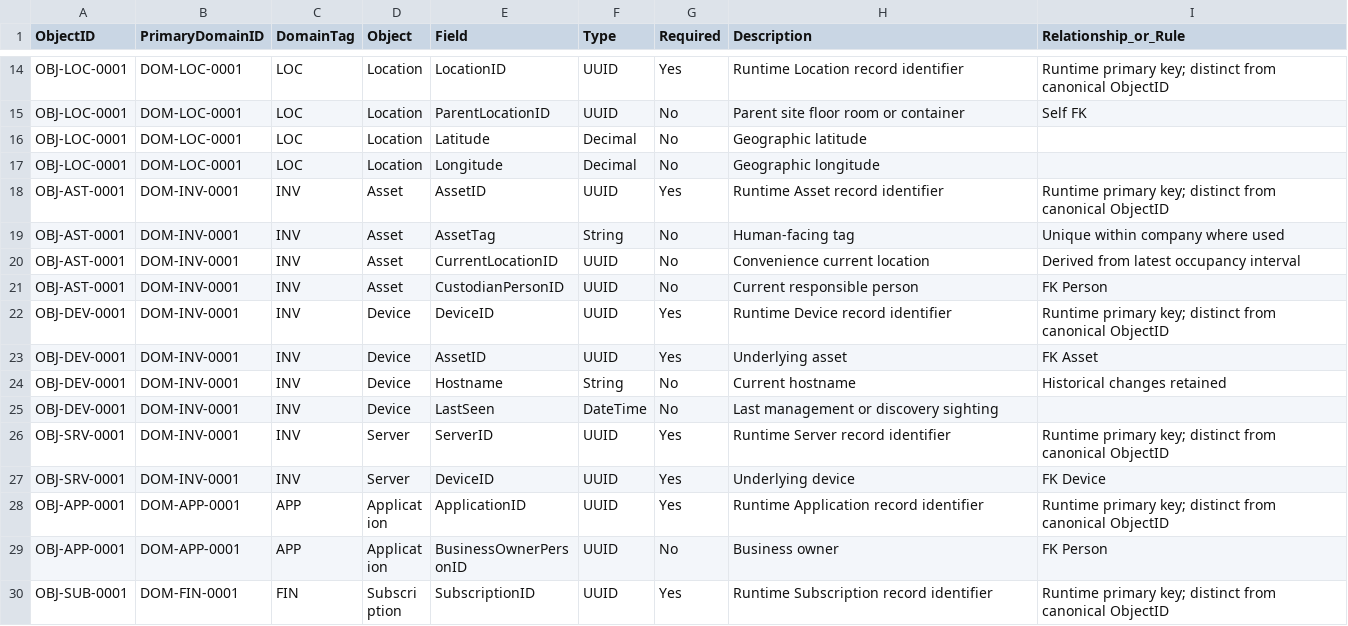
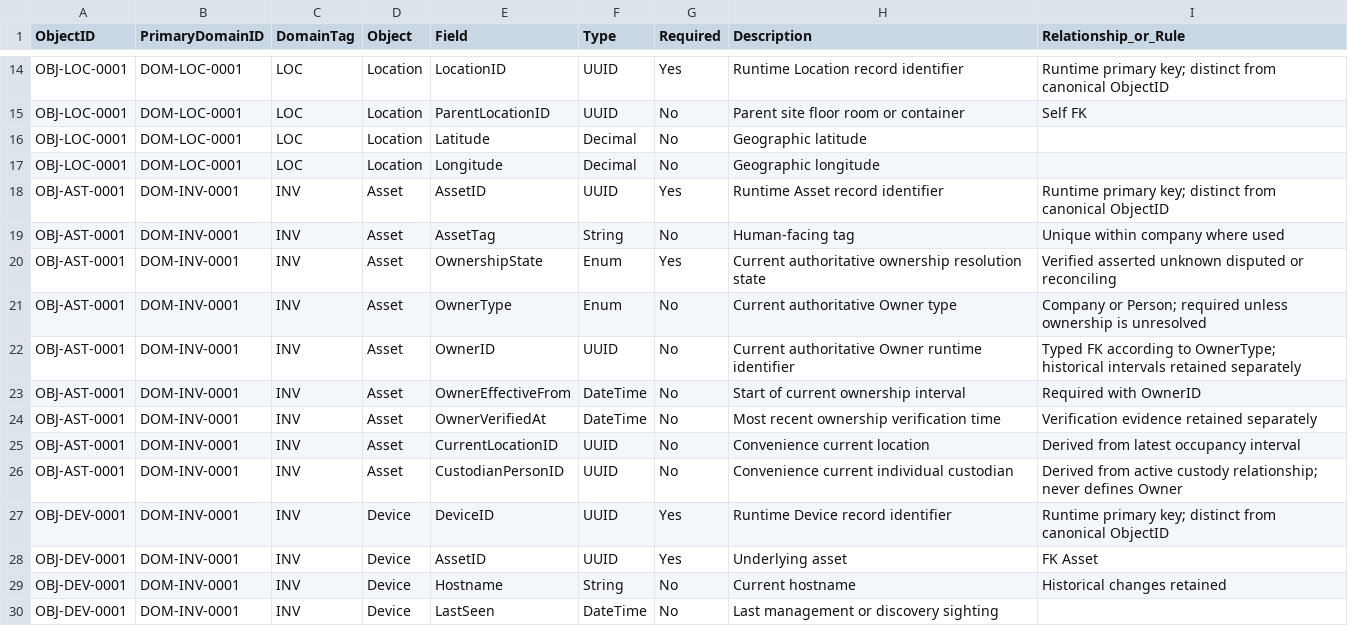
Before and after one commit to jeretrax/itoms-design, a CSV file: itoms_schema.csv, drawn as a sheet; only a part is shown, gaps mark what is left out; the shorter side is filled out with more unchanged rows.

Commit message:
Define asset ownership and deployment architecture

```diff
--- a/itoms_schema.csv
+++ b/itoms_schema.csv
@@ -19,4 +19,9 @@ OBJ-AST-0001,DOM-INV-0001,INV,Asset,AssetID,UUID,Yes,Runtime Asset record identi
 OBJ-AST-0001,DOM-INV-0001,INV,Asset,AssetTag,String,No,Human-facing tag,Unique within company where used
+OBJ-AST-0001,DOM-INV-0001,INV,Asset,OwnershipState,Enum,Yes,Current authoritative ownership resolution state,Verified asserted unknown disputed or reconciling
+OBJ-AST-0001,DOM-INV-0001,INV,Asset,OwnerType,Enum,No,Current authoritative Owner type,Company or Person; required unless ownership is unresolved
+OBJ-AST-0001,DOM-INV-0001,INV,Asset,OwnerID,UUID,No,Current authoritative Owner runtime identifier,Typed FK according to OwnerType; historical intervals retained separately
+OBJ-AST-0001,DOM-INV-0001,INV,Asset,OwnerEffectiveFrom,DateTime,No,Start of current ownership interval,Required with OwnerID
+OBJ-AST-0001,DOM-INV-0001,INV,Asset,OwnerVerifiedAt,DateTime,No,Most recent ownership verification time,Verification evidence retained separately
 OBJ-AST-0001,DOM-INV-0001,INV,Asset,CurrentLocationID,UUID,No,Convenience current location,Derived from latest occupancy interval
-OBJ-AST-0001,DOM-INV-0001,INV,Asset,CustodianPersonID,UUID,No,Current responsible person,FK Person
+OBJ-AST-0001,DOM-INV-0001,INV,Asset,CustodianPersonID,UUID,No,Convenience current individual custodian,Derived from active custody relationship; never defines Owner
 OBJ-DEV-0001,DOM-INV-0001,INV,Device,DeviceID,UUID,Yes,Runtime Device record identifier,Runtime primary key; distinct from canonical ObjectID
```
Also changed, not shown: 11 other files.
